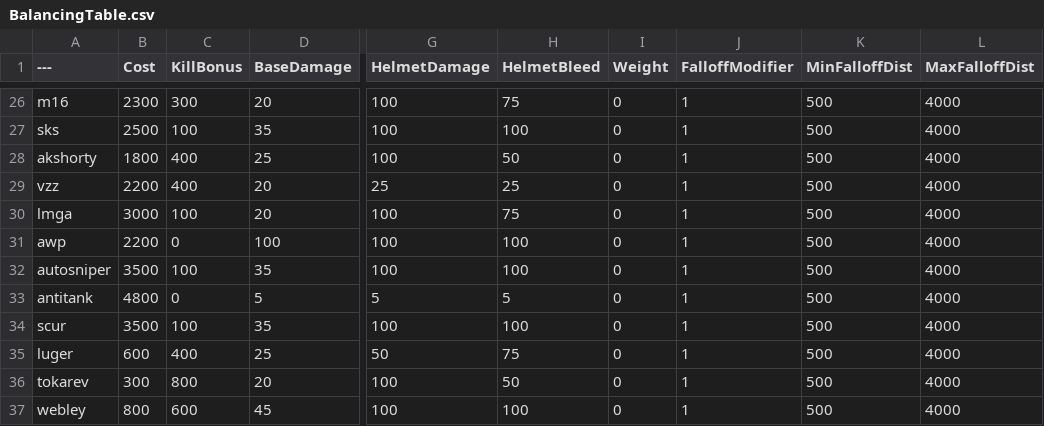
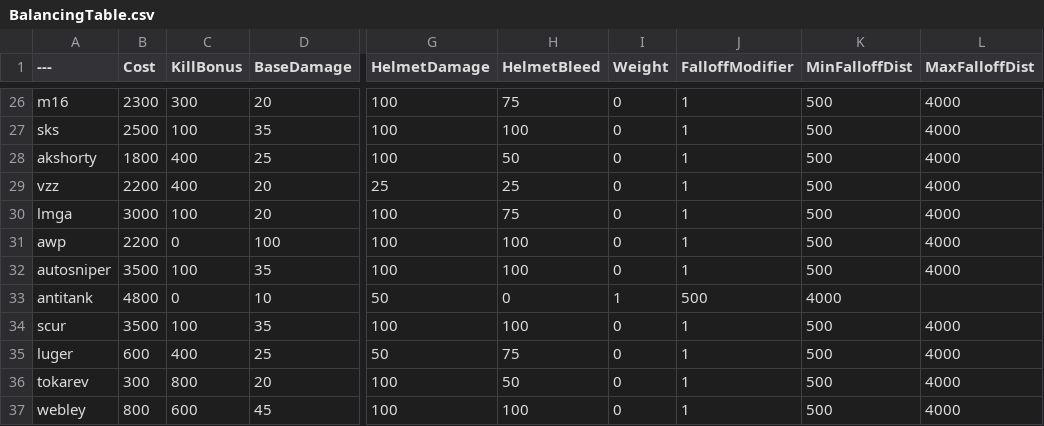
Before and after one commit to Daddy-Kirb/ChalksBalancingTable, a CSV file: BalancingTable.csv, drawn as a sheet; only a part is shown, gaps mark what is left out; the diff names each change by its address in the sheet, - before the commit and + after, or states it on an @@ line.

Commit message:
Update BalancingTable.csv

```diff
--- a/BalancingTable.csv
+++ b/BalancingTable.csv
-D33 (BaseDamage): 5
+D33 (BaseDamage): 10
-G33 (HelmetDamage): 5
+G33 (HelmetDamage): 50
-H33 (HelmetBleed): 5
+H33 (HelmetBleed): 0
-I33 (Weight): 0
+I33 (Weight): 1
-J33 (FalloffModifier): 1
+J33 (FalloffModifier): 500
-K33 (MinFalloffDist): 500
+K33 (MinFalloffDist): 4000
-L33 (MaxFalloffDist): 4000
+L33 (MaxFalloffDist): (empty)
```
